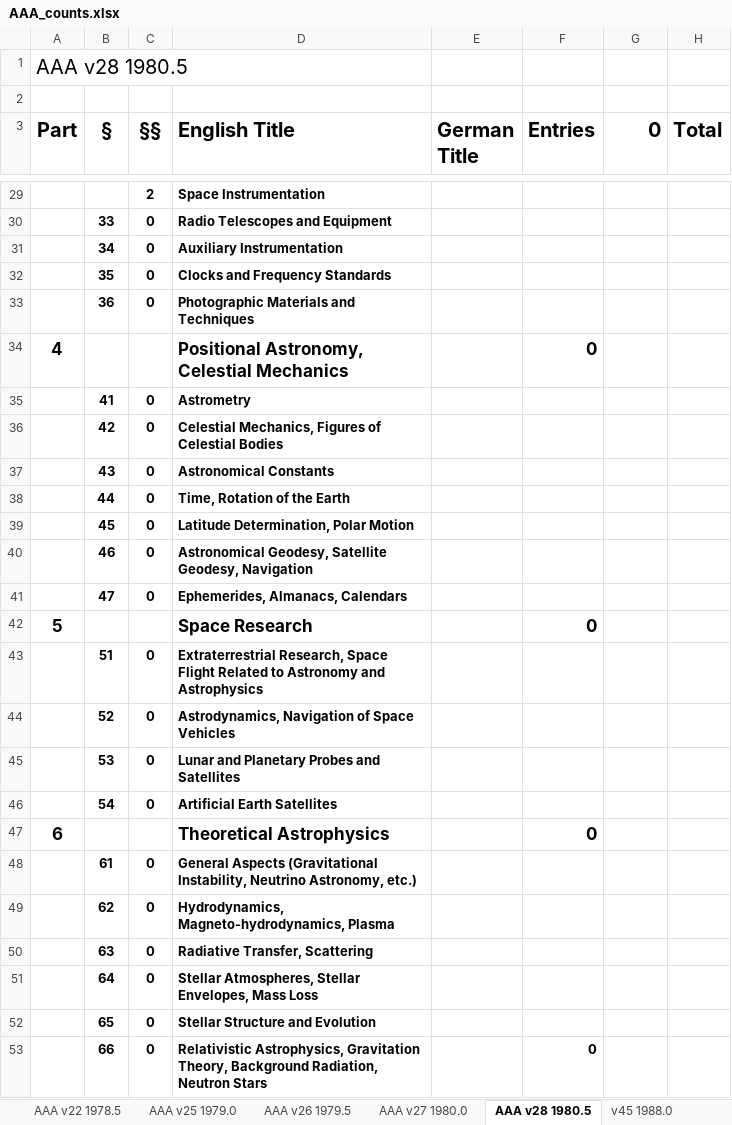
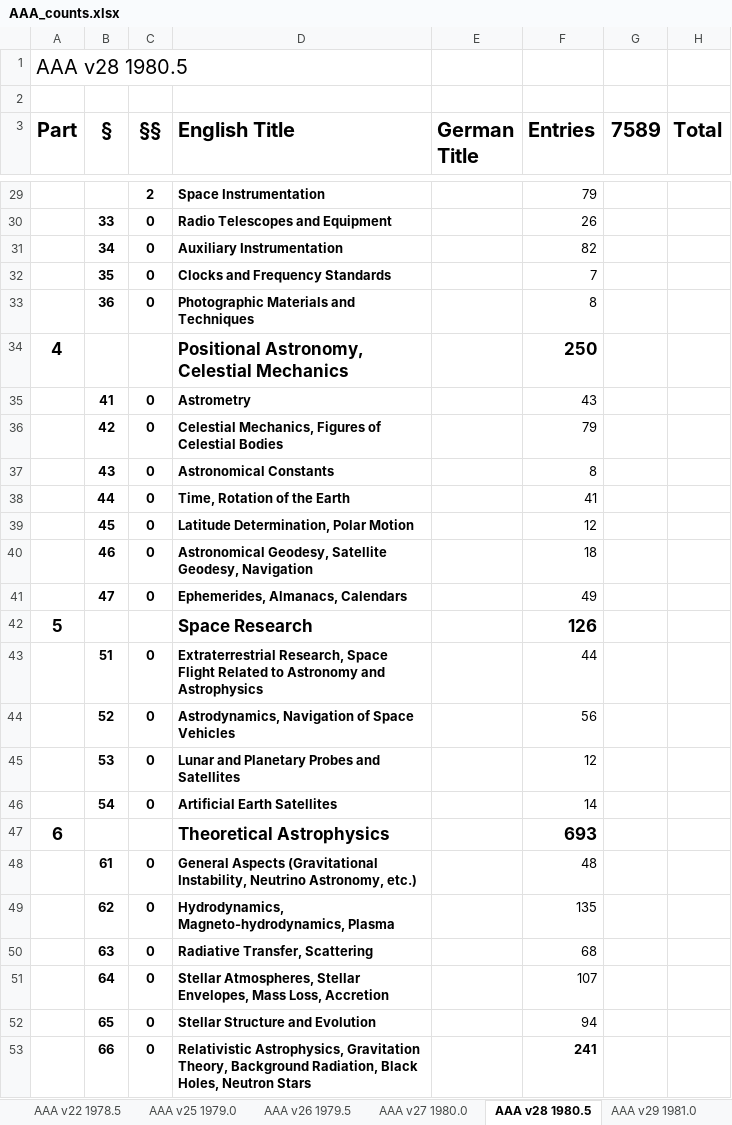
Before and after one commit to JimFowler/books, an Excel workbook: Books20/Data/AAA/AAA_counts.xlsx, sheet AAA v28 1980.5, drawn as a sheet; only a part is shown, gaps mark what is left out; values as stored, in another font and other column widths than the file's, no borders; the diff covers the shown part only; the diff names each change by its address in the sheet, - before the commit and + after, or states it on an @@ line.

```diff
--- a/Books20/Data/AAA/AAA_counts.xlsx (sheet AAA v28 1980.5)
+++ b/Books20/Data/AAA/AAA_counts.xlsx (sheet AAA v28 1980.5)
+sheet tab: AAA v29 1981.0
-G3: 0
+G3: 7589
-F29 (Entries): (empty)
+F29 (Entries): 79
-F30 (Entries): (empty)
+F30 (Entries): 26
-F31 (Entries): (empty)
+F31 (Entries): 82
-F32 (Entries): (empty)
+F32 (Entries): 7
-F33 (Entries): (empty)
+F33 (Entries): 8
-F34 (Entries): 0
+F34 (Entries): 250
-F35 (Entries): (empty)
+F35 (Entries): 43
-F36 (Entries): (empty)
+F36 (Entries): 79
-F37 (Entries): (empty)
+F37 (Entries): 8
-F38 (Entries): (empty)
+F38 (Entries): 41
-F39 (Entries): (empty)
+F39 (Entries): 12
-F40 (Entries): (empty)
+F40 (Entries): 18
-F41 (Entries): (empty)
+F41 (Entries): 49
-F42 (Entries): 0
+F42 (Entries): 126
-F43 (Entries): (empty)
+F43 (Entries): 44
-F44 (Entries): (empty)
+F44 (Entries): 56
-F45 (Entries): (empty)
+F45 (Entries): 12
-F46 (Entries): (empty)
+F46 (Entries): 14
-F47 (Entries): 0
+F47 (Entries): 693
-F48 (Entries): (empty)
+F48 (Entries): 48
-F49 (Entries): (empty)
+F49 (Entries): 135
-F50 (Entries): (empty)
+F50 (Entries): 68
-D51 (English Title): …Envelopes, Mass Loss
+D51 (English Title): …Envelopes, Mass Loss, Accretion
-F51 (Entries): (empty)
+F51 (Entries): 107
-F52 (Entries): (empty)
+F52 (Entries): 94
-D53 (English Title): …Background Radiation, Neutron Stars
+D53 (English Title): …Background Radiation, Black Holes, Neutron Stars
-F53 (Entries): 0
+F53 (Entries): 241
```
Also changed, not shown: 2 added rows, 2 removed rows and 120 edited cells elsewhere in this sheet.
